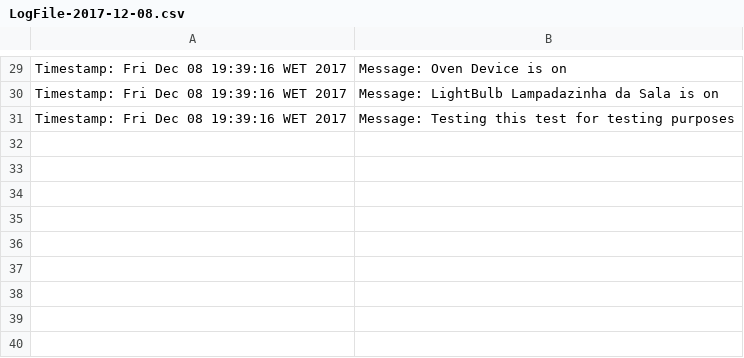
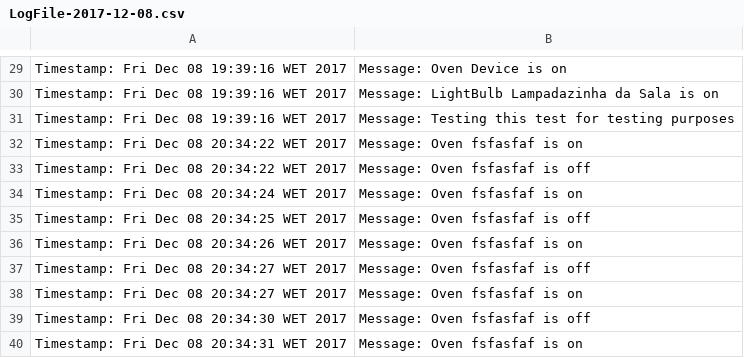
Before and after one commit to gigantedocil/mesw-ads-hot, a CSV file: HoT/logs/LogFile-2017-12-08.csv, drawn as a sheet; only a part is shown, gaps mark what is left out.

```diff
--- a/HoT/logs/LogFile-2017-12-08.csv
+++ b/HoT/logs/LogFile-2017-12-08.csv
@@ -31 +31,10 @@ Timestamp: Fri Dec 08 19:39:16 WET 2017; Message: LightBulb Lampadazinha da Sala
 Timestamp: Fri Dec 08 19:39:16 WET 2017; Message: Testing this test for testing purposes;
+Timestamp: Fri Dec 08 20:34:22 WET 2017; Message: Oven fsfasfaf is on;
+Timestamp: Fri Dec 08 20:34:22 WET 2017; Message: Oven fsfasfaf is off;
+Timestamp: Fri Dec 08 20:34:24 WET 2017; Message: Oven fsfasfaf is on;
+Timestamp: Fri Dec 08 20:34:25 WET 2017; Message: Oven fsfasfaf is off;
+Timestamp: Fri Dec 08 20:34:26 WET 2017; Message: Oven fsfasfaf is on;
+Timestamp: Fri Dec 08 20:34:27 WET 2017; Message: Oven fsfasfaf is off;
+Timestamp: Fri Dec 08 20:34:27 WET 2017; Message: Oven fsfasfaf is on;
+Timestamp: Fri Dec 08 20:34:30 WET 2017; Message: Oven fsfasfaf is off;
+Timestamp: Fri Dec 08 20:34:31 WET 2017; Message: Oven fsfasfaf is on;
```
Also changed, not shown: 6 other files.
